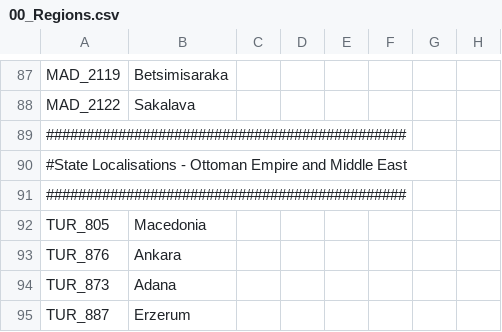
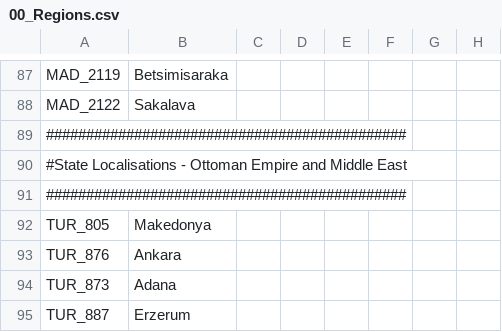
Before and after one commit to Proffan25/IGoR-PRF, a CSV file: localisation/00_Regions.csv, drawn as a sheet; only a part is shown, gaps mark what is left out; the diff names each change by its address in the sheet, - before the commit and + after, or states it on an @@ line.

```diff
--- a/localisation/00_Regions.csv
+++ b/localisation/00_Regions.csv
-B92: Macedonia
+B92: Makedonya
```
Also changed, not shown: localisation/Reno Changes.csv, 8 other files.
